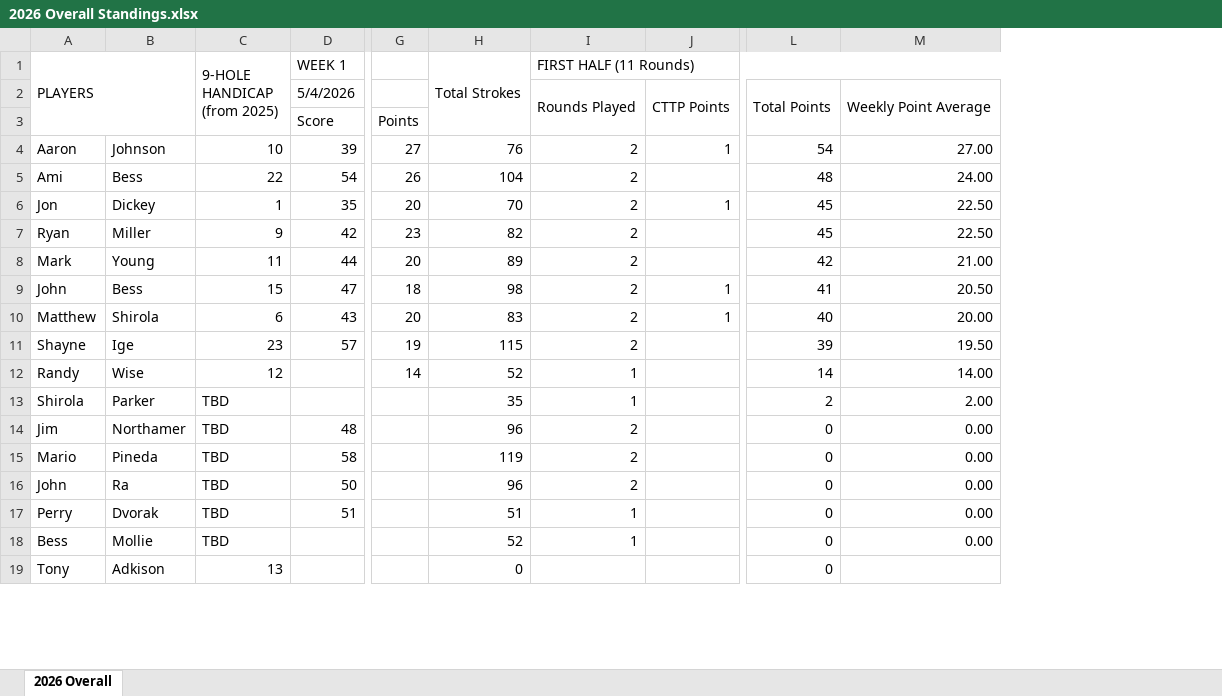
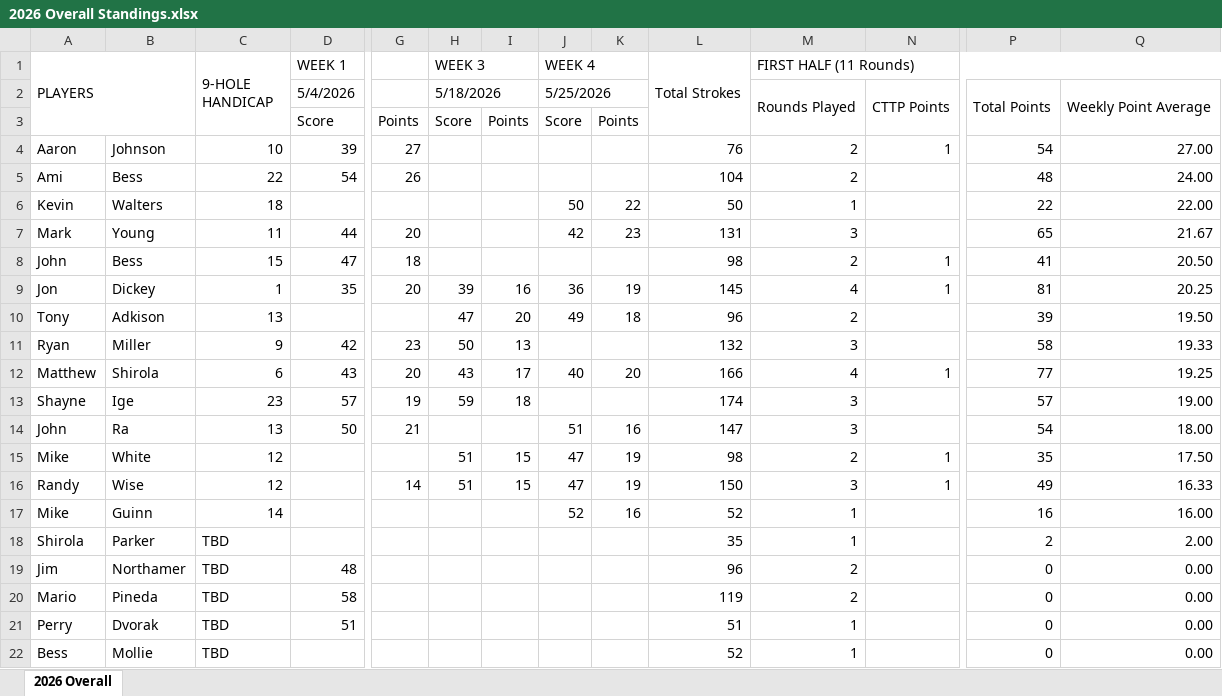
Before and after one commit to mthutter/golf-league-manager, an Excel workbook: public/results/2026/2026 Overall Standings.xlsx, sheet 2026 Overall, drawn as a sheet; only a part is shown, gaps mark what is left out; values as stored, in another font and other column widths than the file's, no cell formats; removed rows and columns are numbered as before the commit, all else as after; rows hold the shown columns only; ↵ is a line break in a cell; the diff covers the shown part only; the diff names each change by its address in the sheet, - before the commit and + after, or states it on an @@ line.

Commit message:
updated scores for weeks 3 and 4

```diff
--- a/public/results/2026/2026 Overall Standings.xlsx (sheet 2026 Overall)
+++ b/public/results/2026/2026 Overall Standings.xlsx (sheet 2026 Overall)
+column H (WEEK 3), rows 2-3: 5/18/2026 | Score; rows 12-13: 43 | 59; row 16: 51
+column I, row 3: Points; rows 12-13: 17 | 18; row 16: 15
+column J (WEEK 4), rows 2-3: 5/25/2026 | Score; row 7: 42; row 12: 40; row 16: 47
+column K, row 3: Points; row 7: 23; row 12: 20; row 16: 19
-C1: 9-HOLE ↵ HANDICAP (from 2025)
+C1: 9-HOLE ↵ HANDICAP
-row 6: Jon | Dickey | 1 | 35 | 20 | 70 | 2 | 1 | 45 | 22.50
-row 7: Ryan | Miller | 9 | 42 | 23 | 82 | 2 |  | 45 | 22.50
+row 6: Kevin | Walters | 18 |  |  |  |  | 50 | 22 | 50 | 1 |  | 22 | 22.00
-L7 (Total Strokes): 89
+L7 (Total Strokes): 131
-M7 (FIRST HALF (11 Rounds)): 2
+M7 (FIRST HALF (11 Rounds)): 3
-P7: 42
+P7: 65
-Q7: 21.00
+Q7: 21.67
+row 9: Jon | Dickey | 1 | 35 | 20 | 39 | 16 | 36 | 19 | 145 | 4 | 1 | 81 | 20.25
+row 10: Tony | Adkison | 13 |  |  | 47 | 20 | 49 | 18 | 96 | 2 |  | 39 | 19.50
+row 11: Ryan | Miller | 9 | 42 | 23 | 50 | 13 |  |  | 132 | 3 |  | 58 | 19.33
-L12 (Total Strokes): 83
+L12 (Total Strokes): 166
-M12 (FIRST HALF (11 Rounds)): 2
+M12 (FIRST HALF (11 Rounds)): 4
-P12: 40
+P12: 77
-Q12: 20.00
+Q12: 19.25
-L13 (Total Strokes): 115
+L13 (Total Strokes): 174
-M13 (FIRST HALF (11 Rounds)): 2
+M13 (FIRST HALF (11 Rounds)): 3
-P13: 39
+P13: 57
-Q13: 19.50
+Q13: 19.00
+row 14: John | Ra | 13 | 50 | 21 |  |  | 51 | 16 | 147 | 3 |  | 54 | 18.00
+row 15: Mike | White | 12 |  |  | 51 | 15 | 47 | 19 | 98 | 2 | 1 | 35 | 17.50
-L16 (Total Strokes): 52
+L16 (Total Strokes): 150
-M16 (FIRST HALF (11 Rounds)): 1
+M16 (FIRST HALF (11 Rounds)): 3
-N16: (empty)
+N16: 1
-P16: 14
+P16: 49
-Q16: 14.00
+Q16: 16.33
+row 17: Mike | Guinn | 14 |  |  |  |  | 52 | 16 | 52 | 1 |  | 16 | 16.00
-row 16: John | Ra | TBD | 50 |  | 96 | 2 |  | 0 | 0.00
-row 19: Tony | Adkison | 13 |  |  | 0 |  |  | 0
```
Also changed, not shown: 4 added rows, 3 removed rows and 5 edited cells elsewhere in this sheet, cell formats, formulas that keep their value, 4 other files.
